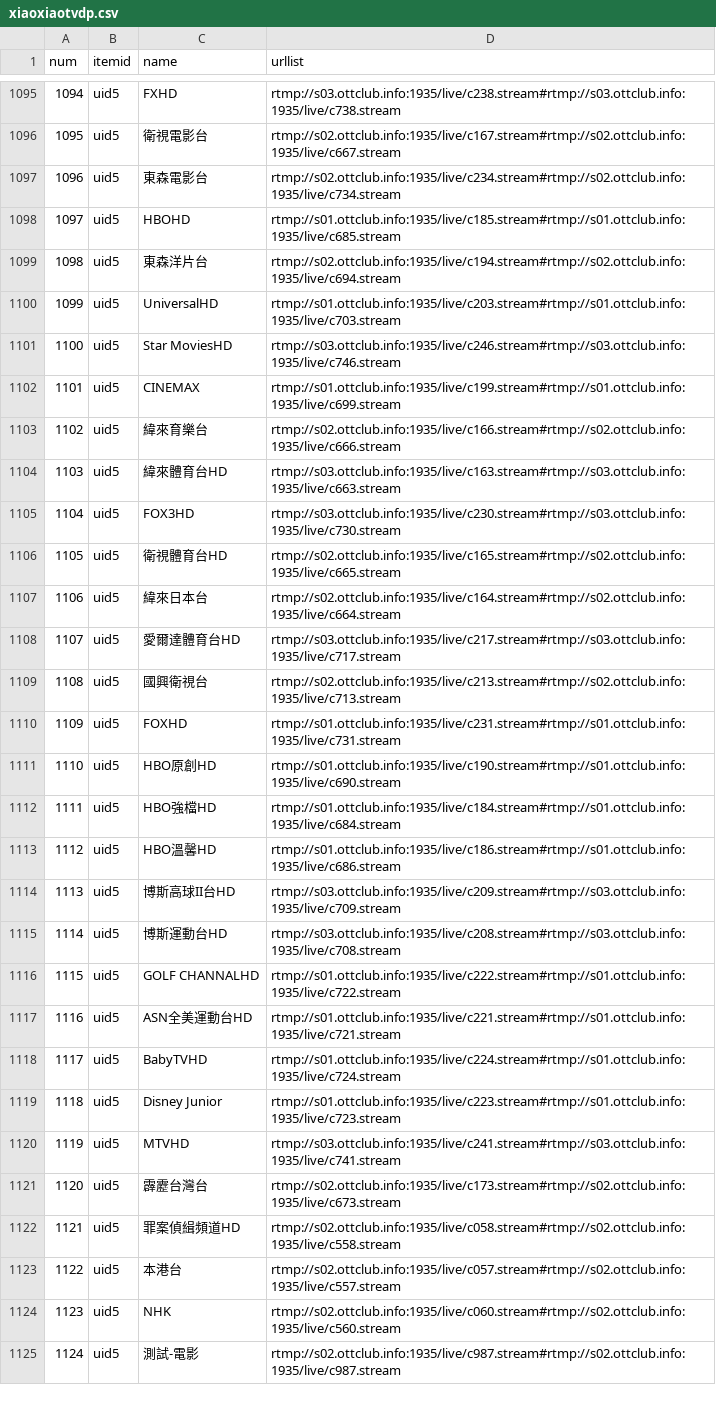
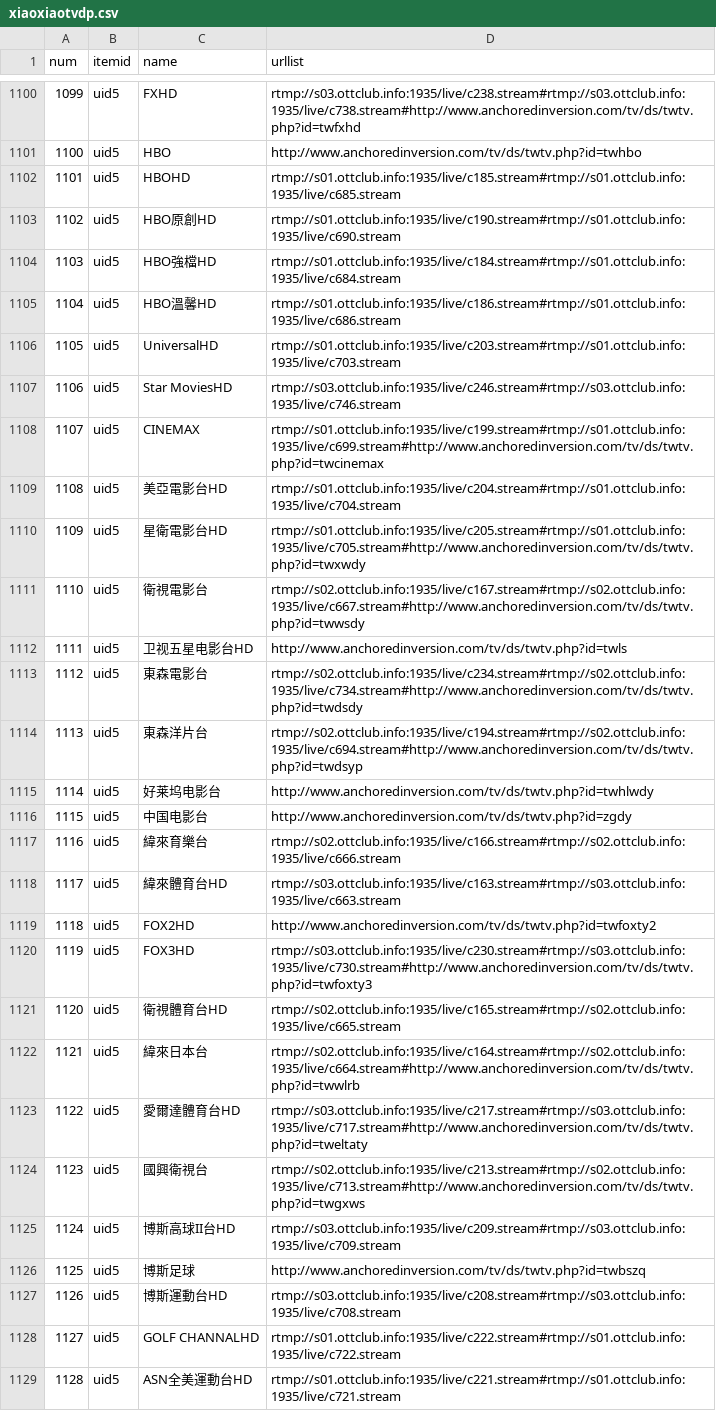
Before and after one commit to yuanxin69/m3u, a CSV file: xiaoxiaotvdp.csv, drawn as a sheet; only a part is shown, gaps mark what is left out; the shorter side is filled out with more unchanged rows; removed rows and columns are numbered as before the commit, all else as after; the diff covers the shown part only; the diff names each change by its address in the sheet, - before the commit and + after, or states it on an @@ line.

```diff
--- a/xiaoxiaotvdp.csv
+++ b/xiaoxiaotvdp.csv
@@ column A (num) renumbered from row 1040 down @@
-D1100 (urllist): rtmp://s03.ottclub.info:1935/live/c238.stream#rtmp://s03.ottclub.info:1935/live/c738.stream
+D1100 (urllist): rtmp://s03.ottclub.info:1935/live/c238.stream#rtmp://s03.ottclub.info:1935/live/c738.stream#http://www.anchoredinversion.com/tv/ds/twtv.php?id=twfxhd
-row 1096: 1095 | uid5 | 衛視電影台 | rtmp://s02.ottclub.info:1935/live/c167.stream#rtmp://s02.ottclub.info:1935/live/c667.stream
-row 1097: 1096 | uid5 | 東森電影台 | rtmp://s02.ottclub.info:1935/live/c234.stream#rtmp://s02.ottclub.info:1935/live/c734.stream
+row 1101: 1100 | uid5 | HBO | http://www.anchoredinversion.com/tv/ds/twtv.php?id=twhbo
-C1103 (name): 東森洋片台
+C1103 (name): HBO原創HD
-D1103 (urllist): rtmp://s02.ottclub.info:1935/live/c194.stream#rtmp://s02.ottclub.info:1935/live/c694.stream
+D1103 (urllist): rtmp://s01.ottclub.info:1935/live/c190.stream#rtmp://s01.ottclub.info:1935/live/c690.stream
@@ row 1112 moved to row 1104: 1103 @@
@@ row 1113 moved to row 1105: 1104 @@
-D1108 (urllist): rtmp://s01.ottclub.info:1935/live/c199.stream#rtmp://s01.ottclub.info:1935/live/c699.stream
+D1108 (urllist): rtmp://s01.ottclub.info:1935/live/c199.stream#rtmp://s01.ottclub.info:1935/live/c699.stream#http://www.anchoredinversion.com/tv/ds/twtv.php?id=twcinemax
@@ row 1065 moved to row 1109: 1108 @@
+row 1110: 1109 | uid5 | 星衛電影台HD | rtmp://s01.ottclub.info:1935/live/c205.stream#rtmp://s01.ottclub.info:1935/live/c705.stream#http://www.anchoredinversion.com/tv/ds/twtv.php?id=twxwdy
+row 1111: 1110 | uid5 | 衛視電影台 | rtmp://s02.ottclub.info:1935/live/c167.stream#rtmp://s02.ottclub.info:1935/live/c667.stream#http://www.anchoredinversion.com/tv/ds/twtv.php?id=twwsdy
+row 1112: 1111 | uid5 | 卫视五星电影台HD | http://www.anchoredinversion.com/tv/ds/twtv.php?id=twls
+row 1113: 1112 | uid5 | 東森電影台 | rtmp://s02.ottclub.info:1935/live/c234.stream#rtmp://s02.ottclub.info:1935/live/c734.stream#http://www.anchoredinversion.com/tv/ds/twtv.php?id=twdsdy
+row 1114: 1113 | uid5 | 東森洋片台 | rtmp://s02.ottclub.info:1935/live/c194.stream#rtmp://s02.ottclub.info:1935/live/c694.stream#http://www.anchoredinversion.com/tv/ds/twtv.php?id=twdsyp
+row 1115: 1114 | uid5 | 好莱坞电影台 | http://www.anchoredinversion.com/tv/ds/twtv.php?id=twhlwdy
+row 1116: 1115 | uid5 | 中国电影台 | http://www.anchoredinversion.com/tv/ds/twtv.php?id=zgdy
+row 1119: 1118 | uid5 | FOX2HD | http://www.anchoredinversion.com/tv/ds/twtv.php?id=twfoxty2
-D1120 (urllist): rtmp://s03.ottclub.info:1935/live/c230.stream#rtmp://s03.ottclub.info:1935/live/c730.stream
+D1120 (urllist): rtmp://s03.ottclub.info:1935/live/c230.stream#rtmp://s03.ottclub.info:1935/live/c730.stream#http://www.anchoredinversion.com/tv/ds/twtv.php?id=twfoxty3
-D1122 (urllist): rtmp://s02.ottclub.info:1935/live/c164.stream#rtmp://s02.ottclub.info:1935/live/c664.stream
+D1122 (urllist): rtmp://s02.ottclub.info:1935/live/c164.stream#rtmp://s02.ottclub.info:1935/live/c664.stream#http://www.anchoredinversion.com/tv/ds/twtv.php?id=twwlrb
-D1123 (urllist): rtmp://s03.ottclub.info:1935/live/c217.stream#rtmp://s03.ottclub.info:1935/live/c717.stream
+D1123 (urllist): rtmp://s03.ottclub.info:1935/live/c217.stream#rtmp://s03.ottclub.info:1935/live/c717.stream#http://www.anchoredinversion.com/tv/ds/twtv.php?id=tweltaty
-D1124 (urllist): rtmp://s02.ottclub.info:1935/live/c213.stream#rtmp://s02.ottclub.info:1935/live/c713.stream
+D1124 (urllist): rtmp://s02.ottclub.info:1935/live/c213.stream#rtmp://s02.ottclub.info:1935/live/c713.stream#http://www.anchoredinversion.com/tv/ds/twtv.php?id=twgxws
@@ row 1110 moved to row 1099: 1098 @@
-row 1111: 1110 | uid5 | HBO原創HD | rtmp://s01.ottclub.info:1935/live/c190.stream#rtmp://s01.ottclub.info:1935/live/c690.stream
+row 1126: 1125 | uid5 | 博斯足球 | http://www.anchoredinversion.com/tv/ds/twtv.php?id=twbszq
```
Also changed, not shown: 17 added rows, 10 removed rows, 1 moved row and 20 edited cells elsewhere in this file, 3 other files.
